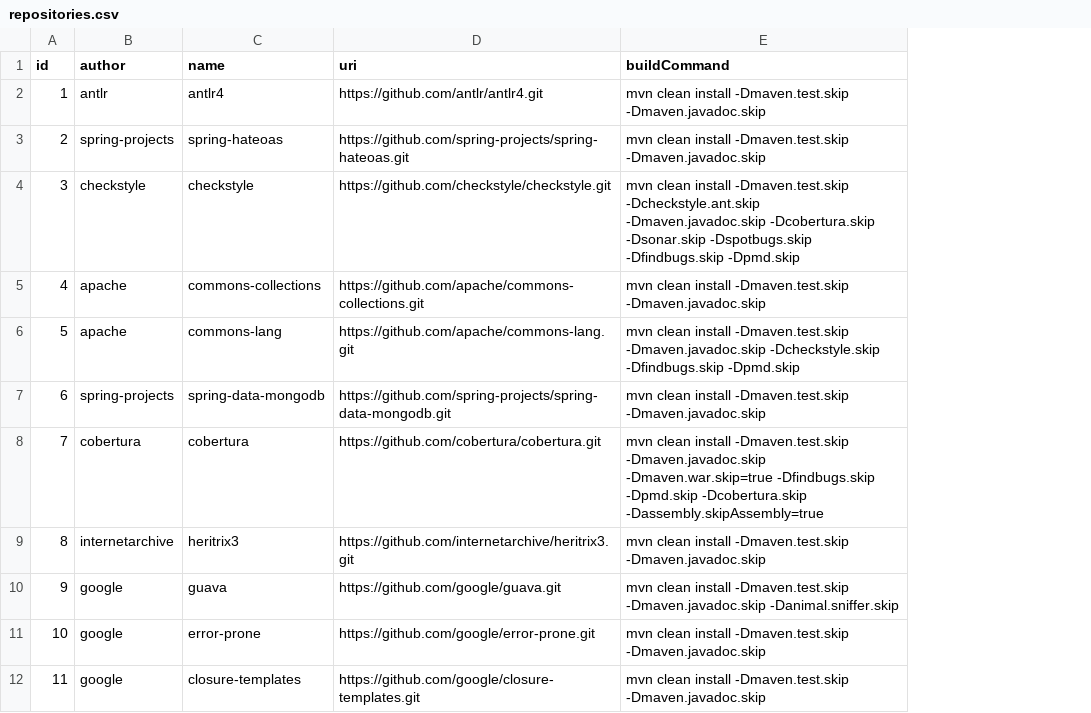
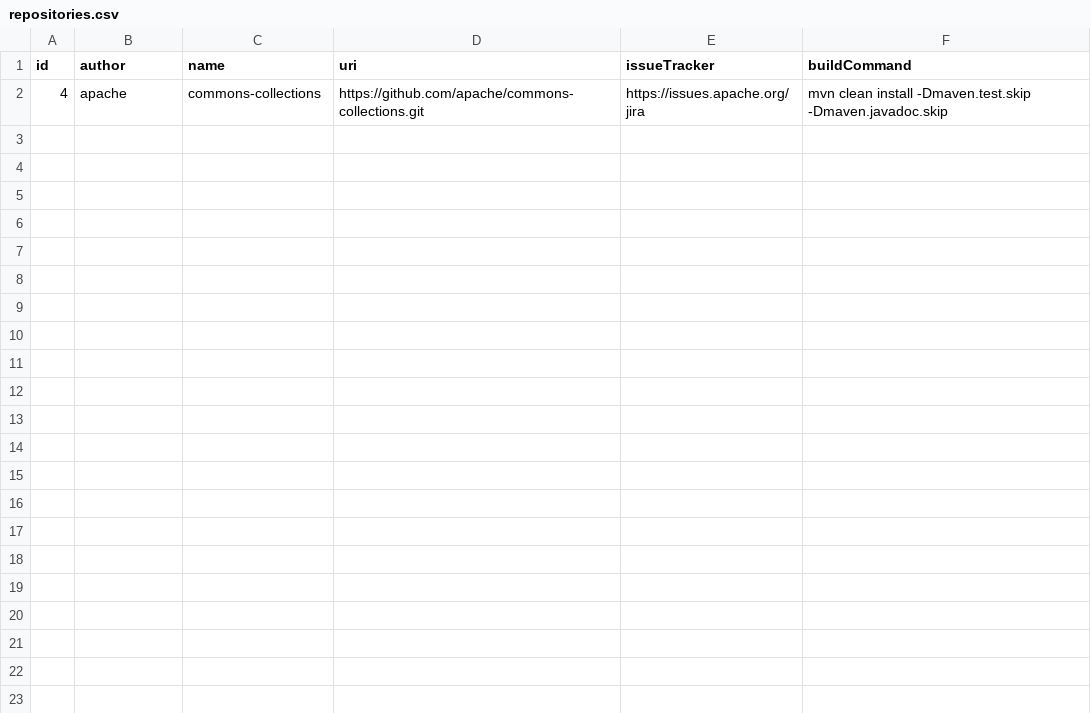
Before and after one commit to ovidiup13/Analyse-Technical-Debt, a CSV file: tdanalysis-load-repos/src/main/resources/repositories.csv, drawn as a sheet; removed rows and columns are numbered as before the commit, all else as after; the diff names each change by its address in the sheet, - before the commit and + after, or states it on an @@ line.

Commit message:
Add helper for jira ticket retrieval

```diff
--- a/tdanalysis-load-repos/src/main/resources/repositories.csv
+++ b/tdanalysis-load-repos/src/main/resources/repositories.csv
+column E (issueTracker), row 2: https://issues.apache.org/jira
-row 2: 1 | antlr | antlr4 | https://github.com/antlr/antlr4.git | mvn clean install -Dmaven.test.skip -Dmaven.javadoc.skip
-row 3: 2 | spring-projects | spring-hateoas | https://github.com/spring-projects/spring-hateoas.git | mvn clean install -Dmaven.test.skip -Dmaven.javadoc.skip
-row 4: 3 | checkstyle | checkstyle | https://github.com/checkstyle/checkstyle.git | mvn clean install -Dmaven.test.skip -Dcheckstyle.ant.skip -Dmaven.javadoc.skip -Dcobertura.skip -Dsonar.skip -Dspotbugs.skip -Dfindbugs.skip -Dpmd.skip
-row 6: 5 | apache | commons-lang | https://github.com/apache/commons-lang.git | mvn clean install -Dmaven.test.skip -Dmaven.javadoc.skip -Dcheckstyle.skip -Dfindbugs.skip -Dpmd.skip
-row 7: 6 | spring-projects | spring-data-mongodb | https://github.com/spring-projects/spring-data-mongodb.git | mvn clean install -Dmaven.test.skip -Dmaven.javadoc.skip
-row 8: 7 | cobertura | cobertura | https://github.com/cobertura/cobertura.git | mvn clean install -Dmaven.test.skip -Dmaven.javadoc.skip -Dmaven.war.skip=true -Dfindbugs.skip -Dpmd.skip -Dcobertura.skip -Dassembly.skipAssembly=true
-row 9: 8 | internetarchive | heritrix3 | https://github.com/internetarchive/heritrix3.git | mvn clean install -Dmaven.test.skip -Dmaven.javadoc.skip
-row 10: 9 | google | guava | https://github.com/google/guava.git | mvn clean install -Dmaven.test.skip -Dmaven.javadoc.skip -Danimal.sniffer.skip
-row 11: 10 | google | error-prone | https://github.com/google/error-prone.git | mvn clean install -Dmaven.test.skip -Dmaven.javadoc.skip
-row 12: 11 | google | closure-templates | https://github.com/google/closure-templates.git | mvn clean install -Dmaven.test.skip -Dmaven.javadoc.skip
```
Also changed, not shown: 5 other files.
